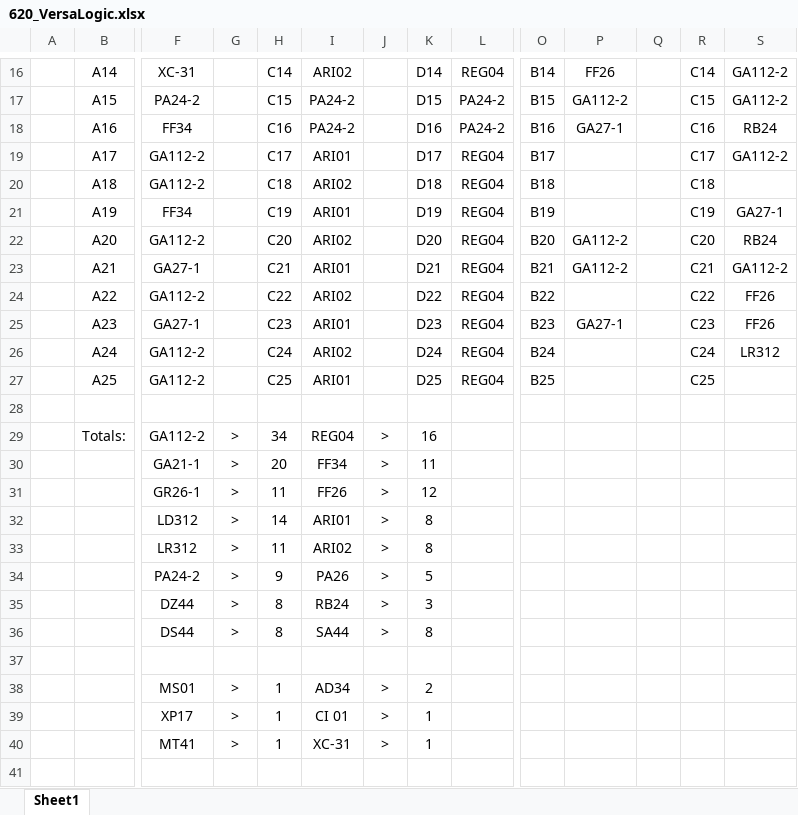
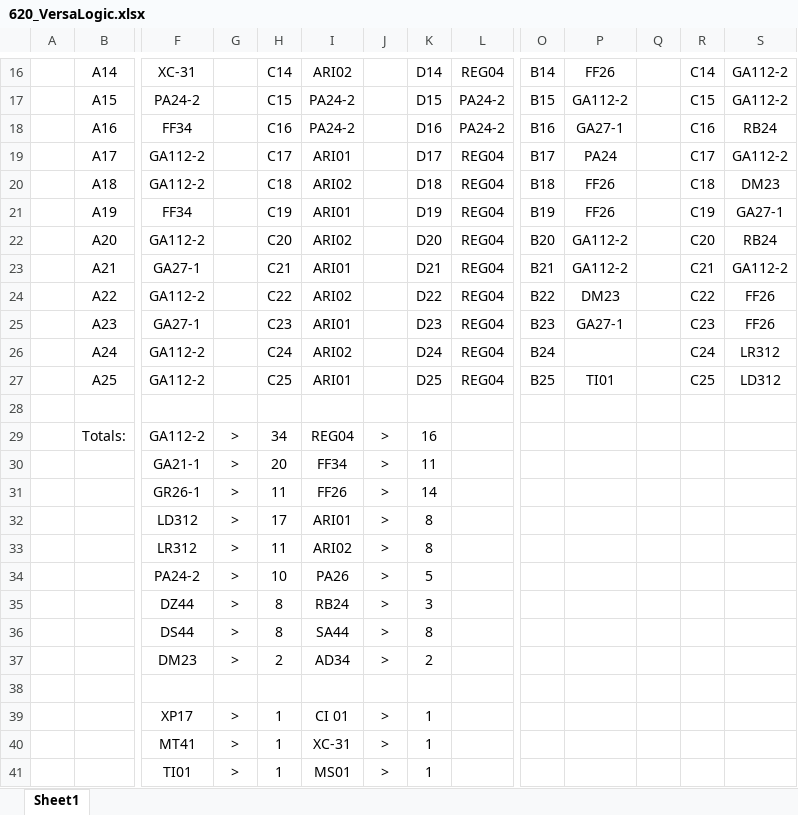
Before and after one commit to roy20100/Data620, an Excel workbook: 620_VersaLogic.xlsx, sheet Sheet1, drawn as a sheet; only a part is shown, gaps mark what is left out; values as stored, in another font and other column widths than the file's, no borders; removed rows and columns are numbered as before the commit, all else as after; rows hold the shown columns only; the diff covers the shown part only; the diff names each change by its address in the sheet, - before the commit and + after, or states it on an @@ line.

Commit message:
Update 620_VersaLogic.xlsx

```diff
--- a/620_VersaLogic.xlsx (sheet Sheet1)
+++ b/620_VersaLogic.xlsx (sheet Sheet1)
-P19: (empty)
+P19: PA24
-P20:P21: (empty)
+P20:P21: FF26
-S20: (empty)
+S20: DM23
-P24: (empty)
+P24: DM23
-P27: (empty)
+P27: TI01
-S27: (empty)
+S27: LD312
-K31: 12
+K31: 14
-H32: 14
+H32: 17
-H34: 9
+H34: 10
+row 37:  |  | DM23 | > | 2 | AD34 | > | 2
-row 38:  |  | MS01 | > | 1 | AD34 | > | 2
+row 41:  |  | TI01 | > | 1 | MS01 | > | 1
```
Also changed, not shown: 2 edited cells elsewhere in this sheet.
